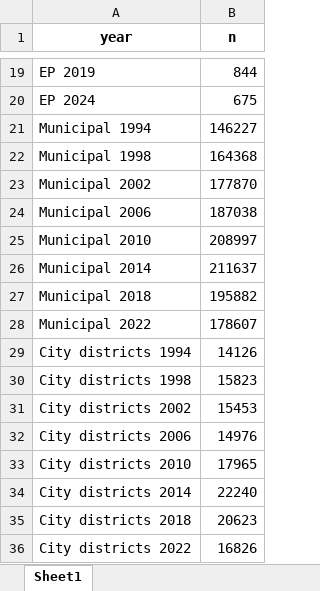
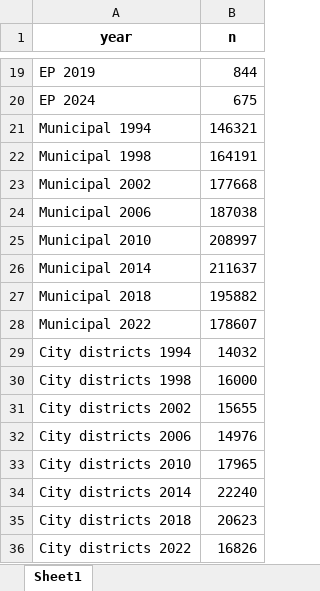
Before and after one commit to skvrnami/ced, an Excel workbook: figs/n_candidates.xlsx, sheet Sheet1, drawn as a sheet; only a part is shown, gaps mark what is left out; values as stored, in another font and other column widths than the file's, no borders; the diff covers the shown part only; the diff names each change by its address in the sheet, - before the commit and + after, or states it on an @@ line.

```diff
--- a/figs/n_candidates.xlsx (sheet Sheet1)
+++ b/figs/n_candidates.xlsx (sheet Sheet1)
-B21 (n): 146227
+B21 (n): 146321
-B22 (n): 164368
+B22 (n): 164191
-B23 (n): 177870
+B23 (n): 177668
-B29 (n): 14126
+B29 (n): 14032
-B30 (n): 15823
+B30 (n): 16000
-B31 (n): 15453
+B31 (n): 15655
```
Also changed, not shown: 24 added rows elsewhere in this sheet, 6 other files.
